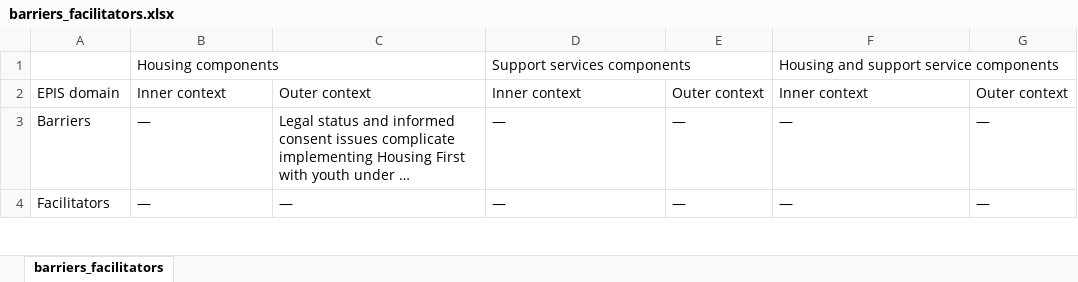
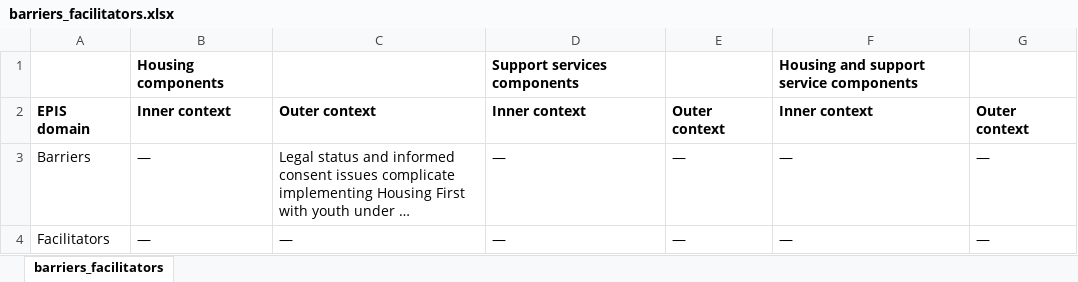
Before and after one commit to davetayl-r/youth-homelessness-review, an Excel workbook: supplementary-material/inputs/barriers_facilitators.xlsx, sheet barriers_facilitators, drawn as a sheet; only a part is shown; long unchanged cells end in …; values as stored, in another font and other column widths than the file's, no borders; the diff covers the shown part only; the diff names each change by its address in the sheet, - before the commit and + after, or states it on an @@ line.

```diff
--- a/supplementary-material/inputs/barriers_facilitators.xlsx (sheet barriers_facilitators)
+++ b/supplementary-material/inputs/barriers_facilitators.xlsx (sheet barriers_facilitators)
-B1 bold: off
+B1 bold: on
-B1:C1 merged
-D1 bold: off
+D1 bold: on
-D1:E1 merged
-F1 bold: off
+F1 bold: on
-F1:G1 merged
-A2:G2 bold: off
+A2:G2 bold: on
```
Also changed, not shown: 13 edited cells and cell formats elsewhere in this sheet, supplementary-material/inputs/swim_checklist.xlsx, 5 other files.
